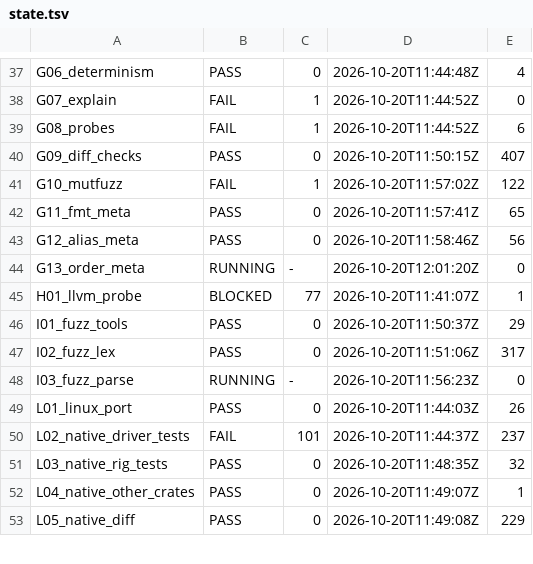
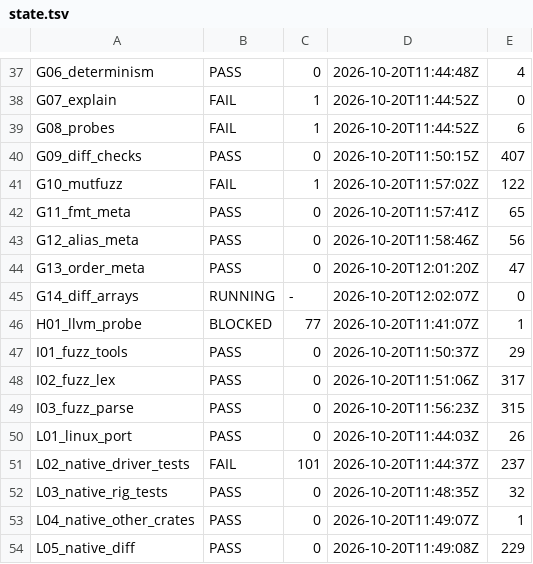
Before and after one commit to Vecter-Core/Grit, a TSV file: audit/state.tsv, drawn as a sheet; only a part is shown, gaps mark what is left out.

```diff
--- a/audit/state.tsv
+++ b/audit/state.tsv
@@ -43,3 +43,4 @@ G11_fmt_meta	PASS	0	2026-10-20T11:57:41Z	65
 G12_alias_meta	PASS	0	2026-10-20T11:58:46Z	56	
-G13_order_meta	RUNNING	-	2026-10-20T12:01:20Z	0	
+G13_order_meta	PASS	0	2026-10-20T12:01:20Z	47	
+G14_diff_arrays	RUNNING	-	2026-10-20T12:02:07Z	0	
 H01_llvm_probe	BLOCKED	77	2026-10-20T11:41:07Z	1	
@@ -47,3 +48,3 @@ I01_fuzz_tools	PASS	0	2026-10-20T11:50:37Z	29
 I02_fuzz_lex	PASS	0	2026-10-20T11:51:06Z	317	
-I03_fuzz_parse	RUNNING	-	2026-10-20T11:56:23Z	0	
+I03_fuzz_parse	PASS	0	2026-10-20T11:56:23Z	315	
 L01_linux_port	PASS	0	2026-10-20T11:44:03Z	26	
```
Also changed, not shown: 4 other files.
